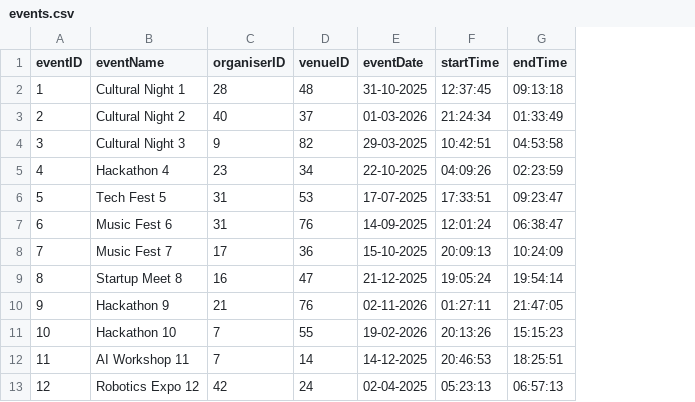
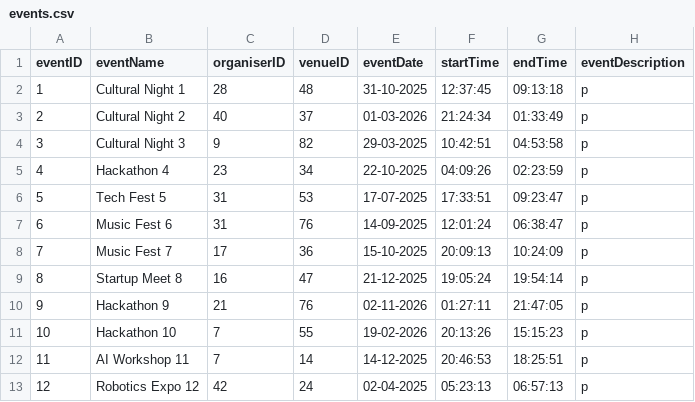
Before and after one commit to BhaveshGadling77/DSA_Project, a CSV file: Data/events.csv, drawn as a sheet; only a part is shown; the diff names each change by its address in the sheet, - before the commit and + after, or states it on an @@ line.

Commit message:
Updating addEvent function

```diff
--- a/Data/events.csv
+++ b/Data/events.csv
+column H (eventDescription), rows 2-13: all p
```
Also changed, not shown: 1 other file.
